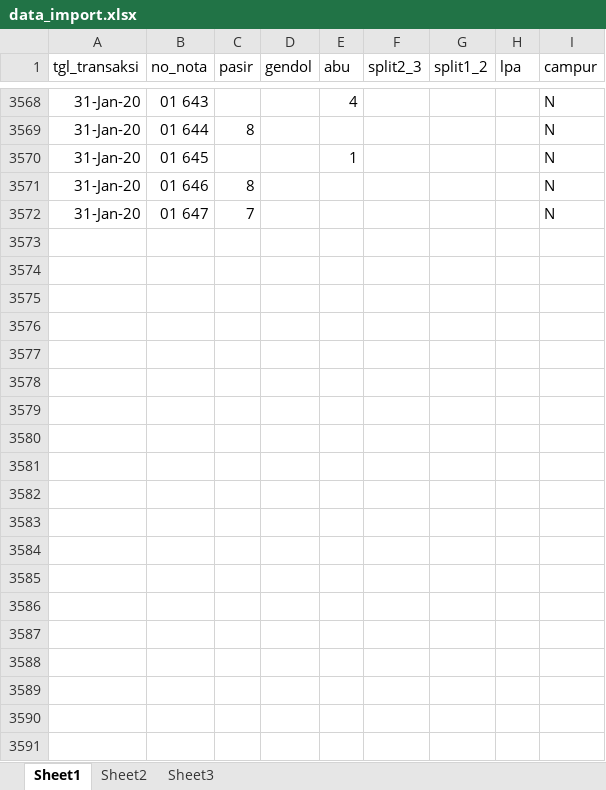
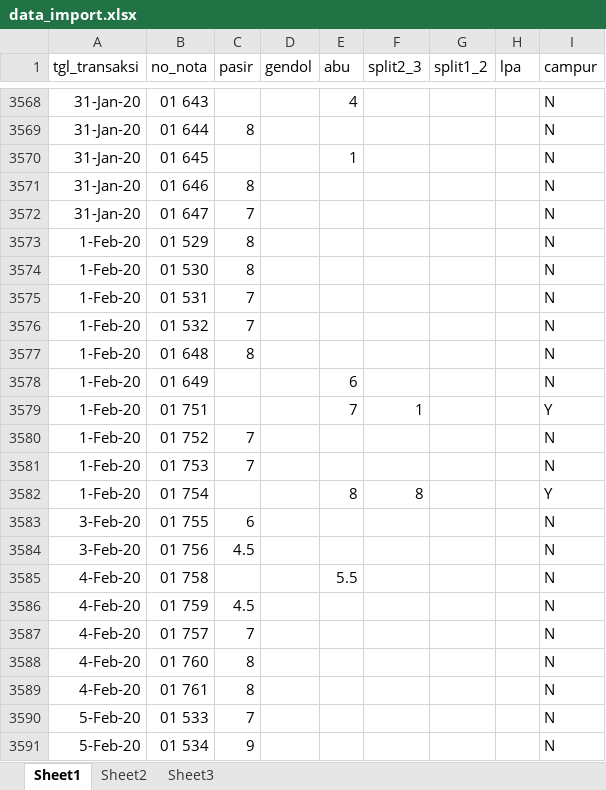
Before and after one commit to anasstdn/projek-laravel, an Excel workbook: data/data_import.xlsx, sheet Sheet1, drawn as a sheet; only a part is shown, gaps mark what is left out; values as stored, in another font and other column widths than the file's, no borders; the diff covers the shown part only; the diff names each change by its address in the sheet, - before the commit and + after, or states it on an @@ line.

```diff
--- a/data/data_import.xlsx (sheet Sheet1)
+++ b/data/data_import.xlsx (sheet Sheet1)
+row 3573: 1-Feb-20 | 01 529 | 8 |  |  |  |  |  | N
+row 3574: 1-Feb-20 | 01 530 | 8 |  |  |  |  |  | N
+row 3575: 1-Feb-20 | 01 531 | 7 |  |  |  |  |  | N
+row 3576: 1-Feb-20 | 01 532 | 7 |  |  |  |  |  | N
+row 3577: 1-Feb-20 | 01 648 | 8 |  |  |  |  |  | N
+row 3578: 1-Feb-20 | 01 649 |  |  | 6 |  |  |  | N
+row 3579: 1-Feb-20 | 01 751 |  |  | 7 | 1 |  |  | Y
+row 3580: 1-Feb-20 | 01 752 | 7 |  |  |  |  |  | N
+row 3581: 1-Feb-20 | 01 753 | 7 |  |  |  |  |  | N
+row 3582: 1-Feb-20 | 01 754 |  |  | 8 | 8 |  |  | Y
+row 3583: 3-Feb-20 | 01 755 | 6 |  |  |  |  |  | N
+row 3584: 3-Feb-20 | 01 756 | 4.5 |  |  |  |  |  | N
+row 3585: 4-Feb-20 | 01 758 |  |  | 5.5 |  |  |  | N
+row 3586: 4-Feb-20 | 01 759 | 4.5 |  |  |  |  |  | N
+row 3587: 4-Feb-20 | 01 757 | 7 |  |  |  |  |  | N
+row 3588: 4-Feb-20 | 01 760 | 8 |  |  |  |  |  | N
+row 3589: 4-Feb-20 | 01 761 | 8 |  |  |  |  |  | N
+row 3590: 5-Feb-20 | 01 533 | 7 |  |  |  |  |  | N
+row 3591: 5-Feb-20 | 01 534 | 9 |  |  |  |  |  | N
```
Also changed, not shown: 198 added rows and 12 edited cells elsewhere in this sheet, 8 other files.
